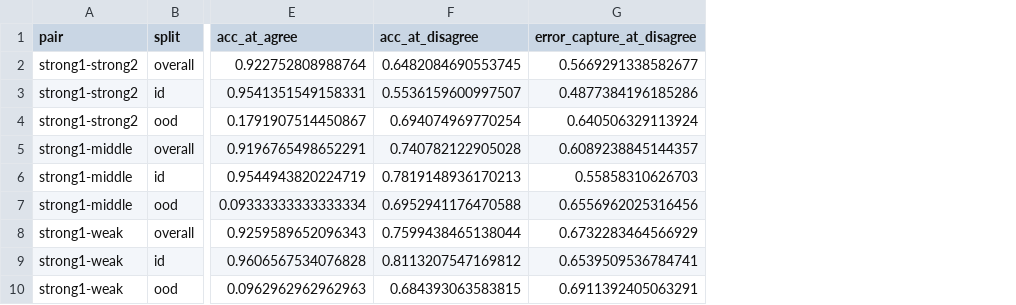
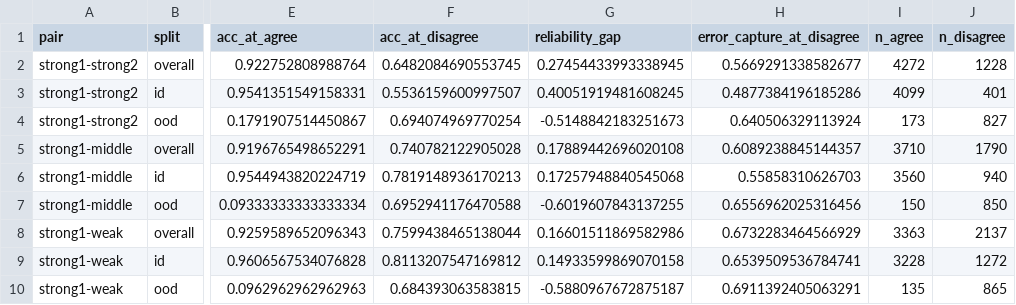
Before and after one commit to zl6977/weak-strong-consistency, a CSV file: results/analysis/clinc_metrics/agreement_reliability_by_split.csv, drawn as a sheet; only a part is shown, gaps mark what is left out; the diff names each change by its address in the sheet, - before the commit and + after, or states it on an @@ line.

```diff
--- a/results/analysis/clinc_metrics/agreement_reliability_by_split.csv
+++ b/results/analysis/clinc_metrics/agreement_reliability_by_split.csv
+column G (reliability_gap), rows 2-10: 0.27454433993338945 | 0.40051919481608245 | -0.5148842183251673 | 0.17889442696020108 | 0.17257948840545068 | -0.6019607843137255 | 0.16601511869582986 | 0.14933599869070158 | -0.5880967672875187
+column I (n_agree), rows 2-10: 4272 | 4099 | 173 | 3710 | 3560 | 150 | 3363 | 3228 | 135
+column J (n_disagree), rows 2-10: 1228 | 401 | 827 | 1790 | 940 | 850 | 2137 | 1272 | 865
```
Also changed, not shown: results/analysis/bank77_metrics/confidence_agreement_penalty.csv, 26 other files.
